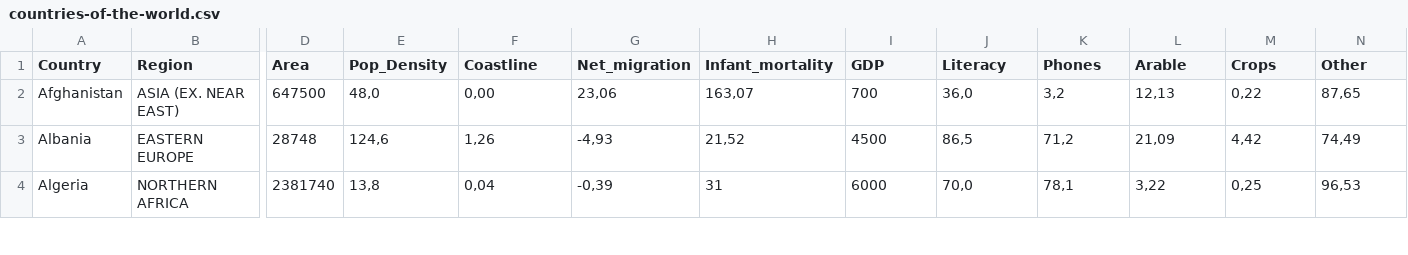
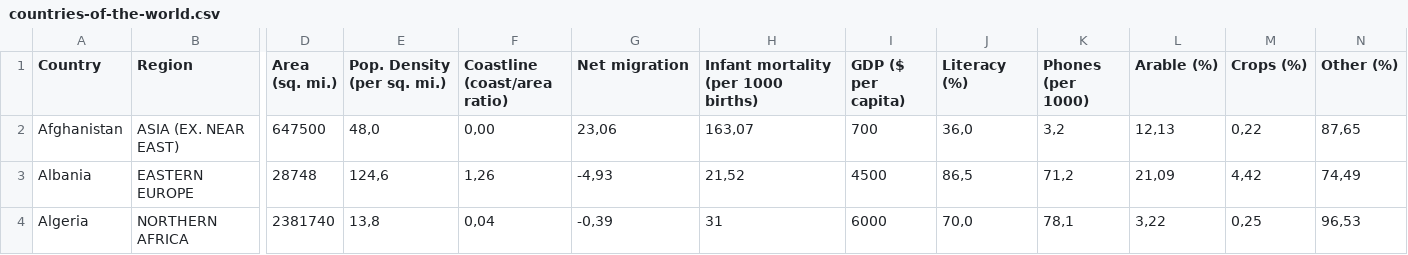
Before and after one commit to mohd-faizy/CAREER-TRACK-Data-Scientist-with-Python, a CSV file: 07_Introduction to Data Visualization with Seaborn/_dataset/countries-of-the-world.csv, drawn as a sheet; only a part is shown, gaps mark what is left out; the diff names each change by its address in the sheet, - before the commit and + after, or states it on an @@ line.

Commit message:
dataset_update

```diff
--- a/07_Introduction to Data Visualization with Seaborn/_dataset/countries-of-the-world.csv
+++ b/07_Introduction to Data Visualization with Seaborn/_dataset/countries-of-the-world.csv
-D1: Area
+D1: Area (sq. mi.)
-E1: Pop_Density
+E1: Pop. Density (per sq. mi.)
-F1: Coastline
+F1: Coastline (coast/area ratio)
-G1: Net_migration
+G1: Net migration
-H1: Infant_mortality
+H1: Infant mortality (per 1000 births)
-I1: GDP
+I1: GDP ($ per capita)
-J1: Literacy
+J1: Literacy (%)
-K1: Phones
+K1: Phones (per 1000)
-L1: Arable
+L1: Arable (%)
-M1: Crops
+M1: Crops (%)
-N1: Other
+N1: Other (%)
```
Also changed, not shown: 07_Introduction to Data Visualization with Seaborn/_dataset/young-people-survey-responses.csv, 1 other file.
